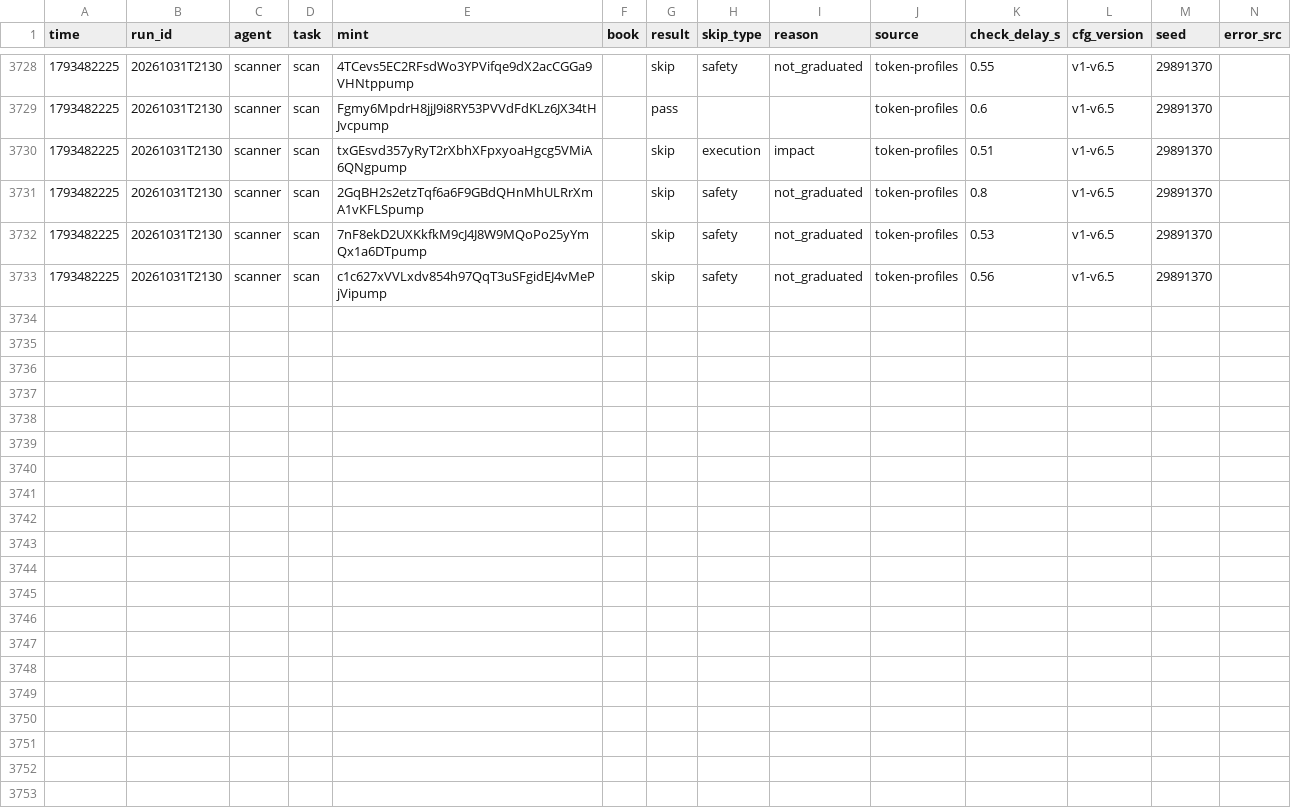
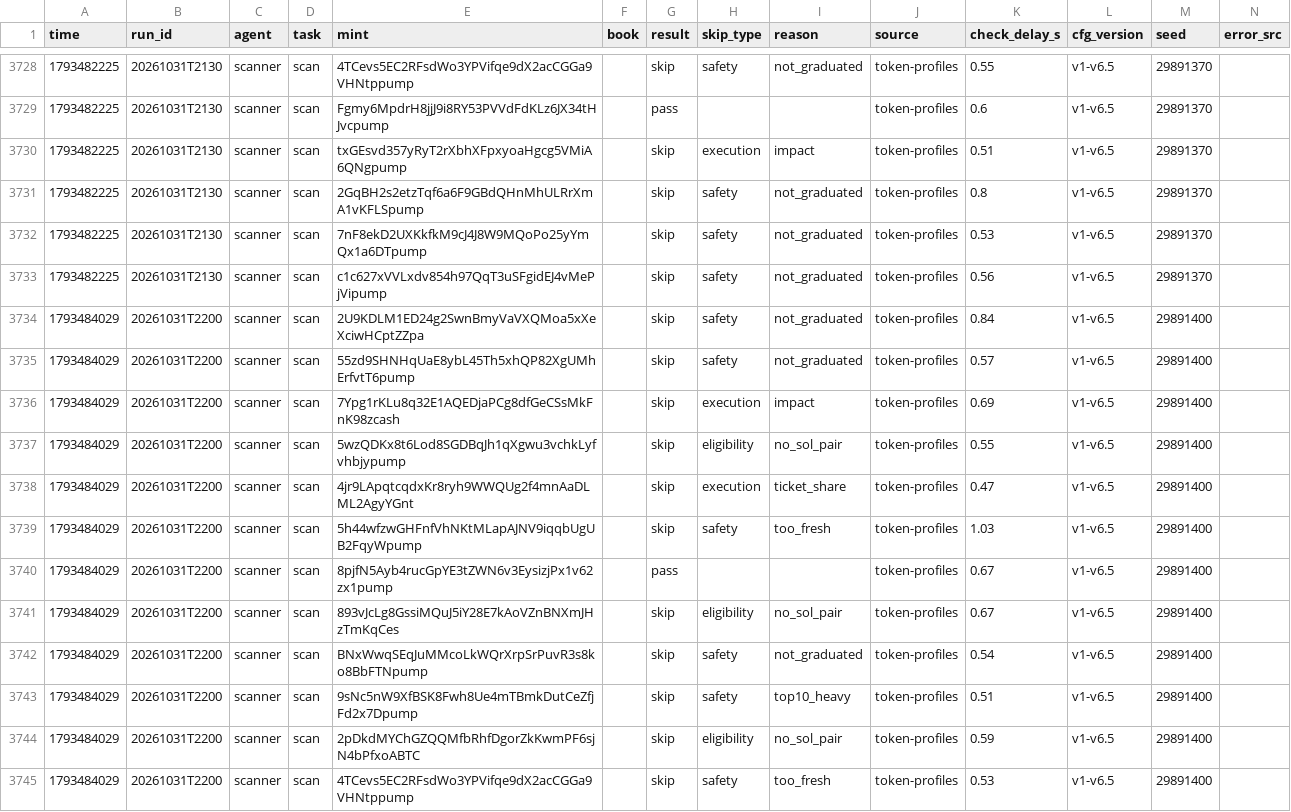
Before and after one commit to Zirqo-Dev/sightline, a CSV file: solana-desk/tasks.csv, drawn as a sheet; only a part is shown, gaps mark what is left out; rows hold the shown columns only; the diff names each change by its address in the sheet, - before the commit and + after, or states it on an @@ line.

```diff
--- a/solana-desk/tasks.csv
+++ b/solana-desk/tasks.csv
+row 3734: 1793484029 | 20261031T2200 | scanner | scan | 2U9KDLM1ED24g2SwnBmyVaVXQMoa5xXeXciwHCptZZpa |  | skip | safety | not_graduated | token-profiles | 0.84 | v1-v6.5 | 29891400
+row 3735: 1793484029 | 20261031T2200 | scanner | scan | 55zd9SHNHqUaE8ybL45Th5xhQP82XgUMhErfvtT6pump |  | skip | safety | not_graduated | token-profiles | 0.57 | v1-v6.5 | 29891400
+row 3736: 1793484029 | 20261031T2200 | scanner | scan | 7Ypg1rKLu8q32E1AQEDjaPCg8dfGeCSsMkFnK98zcash |  | skip | execution | impact | token-profiles | 0.69 | v1-v6.5 | 29891400
+row 3737: 1793484029 | 20261031T2200 | scanner | scan | 5wzQDKx8t6Lod8SGDBqJh1qXgwu3vchkLyfvhbjypump |  | skip | eligibility | no_sol_pair | token-profiles | 0.55 | v1-v6.5 | 29891400
+row 3738: 1793484029 | 20261031T2200 | scanner | scan | 4jr9LApqtcqdxKr8ryh9WWQUg2f4mnAaDLML2AgyYGnt |  | skip | execution | ticket_share | token-profiles | 0.47 | v1-v6.5 | 29891400
+row 3739: 1793484029 | 20261031T2200 | scanner | scan | 5h44wfzwGHFnfVhNKtMLapAJNV9iqqbUgUB2FqyWpump |  | skip | safety | too_fresh | token-profiles | 1.03 | v1-v6.5 | 29891400
+row 3740: 1793484029 | 20261031T2200 | scanner | scan | 8pjfN5Ayb4rucGpYE3tZWN6v3EysizjPx1v62zx1pump |  | pass |  |  | token-profiles | 0.67 | v1-v6.5 | 29891400
+row 3741: 1793484029 | 20261031T2200 | scanner | scan | 893vJcLg8GssiMQuJ5iY28E7kAoVZnBNXmJHzTmKqCes |  | skip | eligibility | no_sol_pair | token-profiles | 0.67 | v1-v6.5 | 29891400
+row 3742: 1793484029 | 20261031T2200 | scanner | scan | BNxWwqSEqJuMMcoLkWQrXrpSrPuvR3s8ko8BbFTNpump |  | skip | safety | not_graduated | token-profiles | 0.54 | v1-v6.5 | 29891400
+row 3743: 1793484029 | 20261031T2200 | scanner | scan | 9sNc5nW9XfBSK8Fwh8Ue4mTBmkDutCeZfjFd2x7Dpump |  | skip | safety | top10_heavy | token-profiles | 0.51 | v1-v6.5 | 29891400
+row 3744: 1793484029 | 20261031T2200 | scanner | scan | 2pDkdMYChGZQQMfbRhfDgorZkKwmPF6sjN4bPfxoABTC |  | skip | eligibility | no_sol_pair | token-profiles | 0.59 | v1-v6.5 | 29891400
+row 3745: 1793484029 | 20261031T2200 | scanner | scan | 4TCevs5EC2RFsdWo3YPVifqe9dX2acCGGa9VHNtppump |  | skip | safety | too_fresh | token-profiles | 0.53 | v1-v6.5 | 29891400
```
Also changed, not shown: 5 other files.
